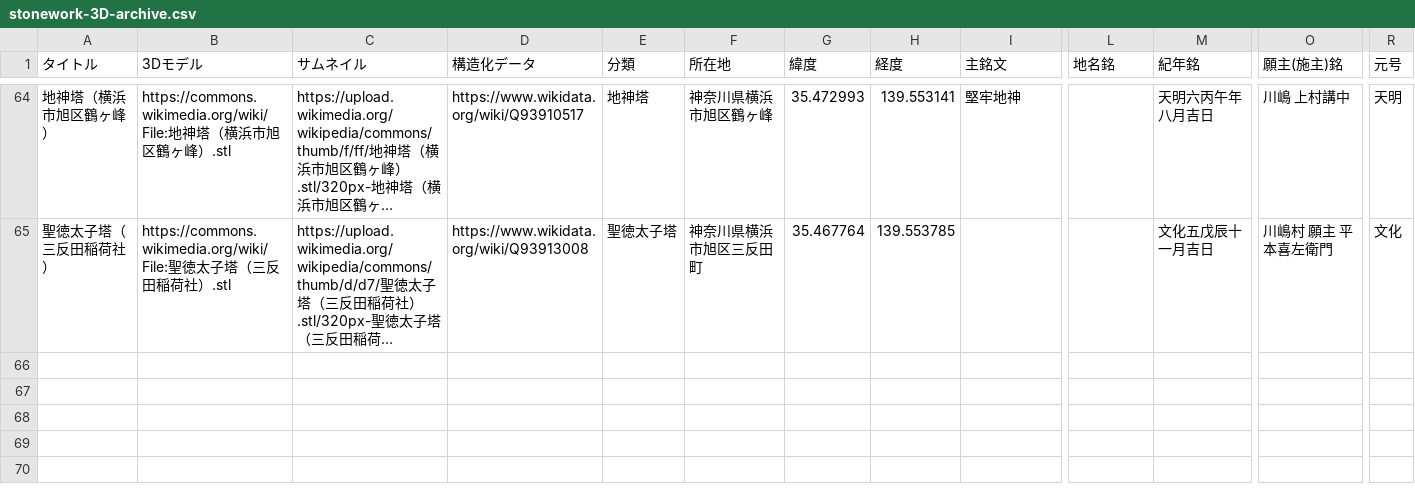
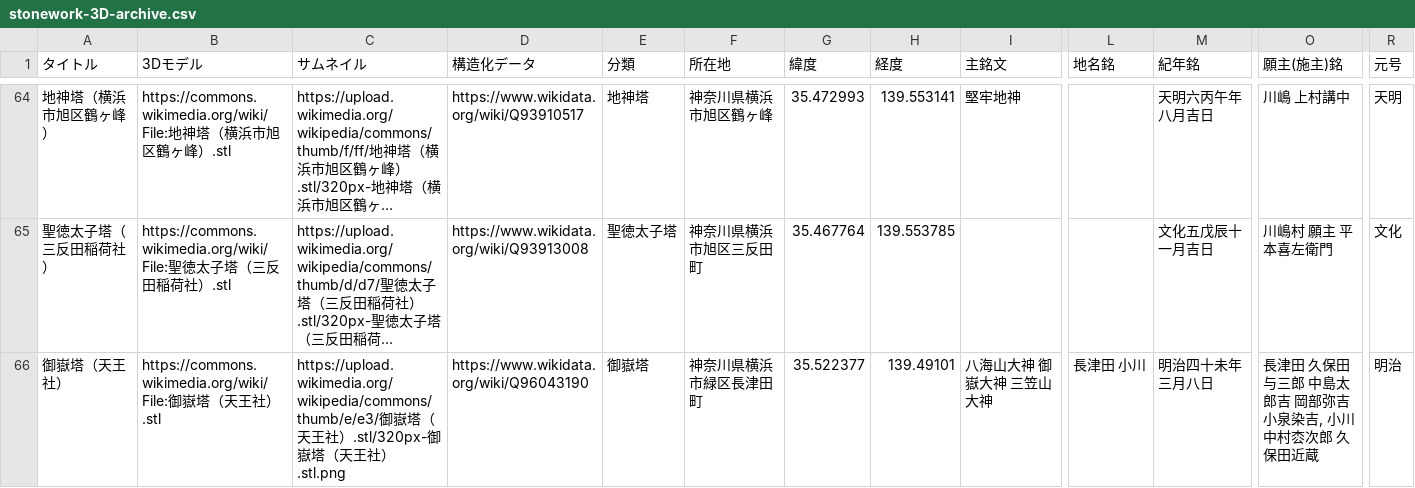
Before and after one commit to ShinodaKosuke/stonework-3D-archive, a CSV file: stonework-3D-archive.csv, drawn as a sheet; only a part is shown, gaps mark what is left out; long unchanged cells end in …; rows hold the shown columns only; the diff names each change by its address in the sheet, - before the commit and + after, or states it on an @@ line.

Commit message:
Update stonework-3D-archive.csv

```diff
--- a/stonework-3D-archive.csv
+++ b/stonework-3D-archive.csv
+row 66: 御嶽塔（天王社） | https://commons.wikimedia.org/wiki/File:御嶽塔（天王社）.stl | https://upload.wikimedia.org/wikipedia/commons/thumb/e/e3/御嶽塔（天王社）.stl/320px-御嶽塔（天王社）.stl.png | https://www.wikidata.org/wiki/Q96043190 | 御嶽塔 | 神奈川県横浜市緑区長津田町 | 35.522377 | 139.49101 | 八海山大神 御嶽大神 三笠山大神 | 長津田 小川 | 明治四十未年三月八日 | 長津田 久保田与三郎 中島太郎吉 岡部弥吉 小泉染吉, 小川 中村枩次郎 久保田近蔵 | 明治
```
